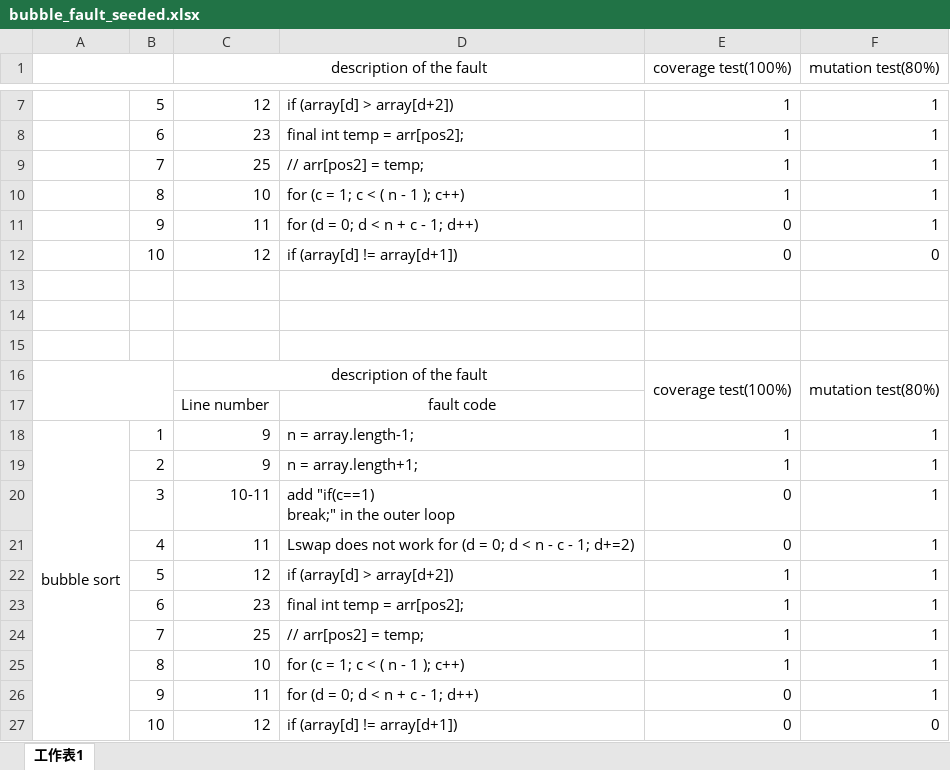
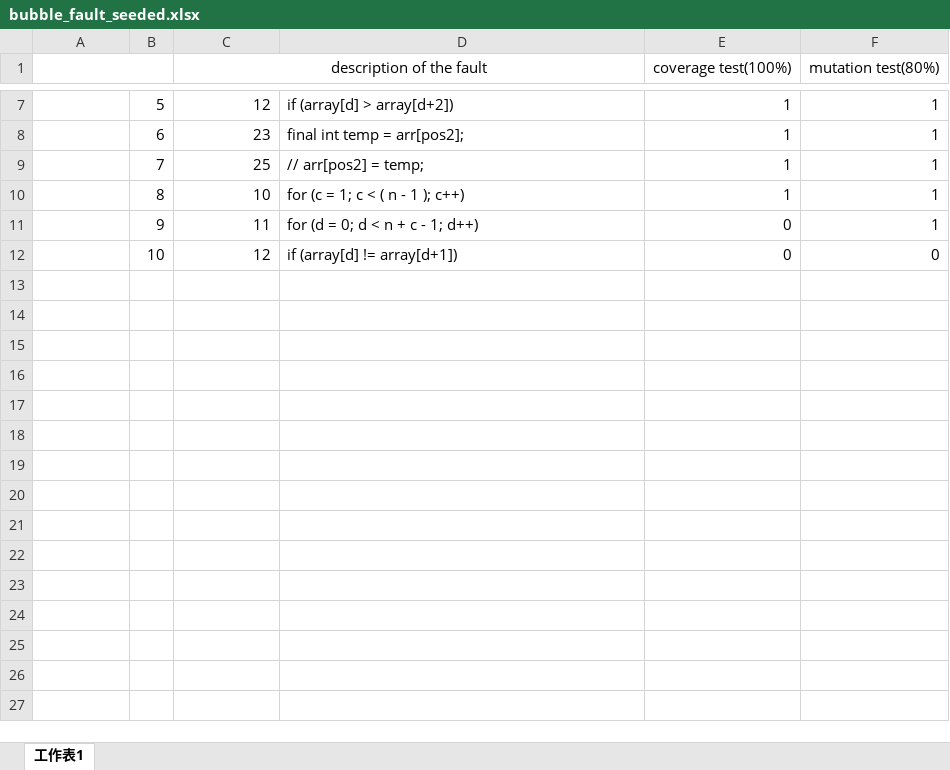
Before and after one commit to Shervanator/swenproject2013, an Excel workbook: bubble_fault_seeded.xlsx, sheet 工作表1, drawn as a sheet; only a part is shown, gaps mark what is left out; values as stored, in another font and other column widths than the file's, no borders; ↵ is a line break in a cell; the diff names each change by its address in the sheet, - before the commit and + after, or states it on an @@ line.

Commit message:
modify bubble fault seed`

```diff
--- a/bubble_fault_seeded.xlsx (sheet 工作表1)
+++ b/bubble_fault_seeded.xlsx (sheet 工作表1)
-row 13: (empty)
-row 14: (empty)
-row 15: (empty)
-row 16:  |  | description of the fault |  | coverage test(100%) | mutation test(80%)
-row 17:  |  | Line number | fault code
-row 18: bubble sort | 1 | 9 | n = array.length-1; | 1 | 1
-row 19:  | 2 | 9 | n = array.length+1; | 1 | 1
-row 20:  | 3 | 10-11 | add "if(c==1) ↵ break;" in the outer loop | 0 | 1
-row 21:  | 4 | 11 | Lswap does not work for (d = 0; d < n - c - 1; d+=2) | 0 | 1
-row 22:  | 5 | 12 | if (array[d] > array[d+2]) | 1 | 1
-row 23:  | 6 | 23 | final int temp = arr[pos2]; | 1 | 1
-row 24:  | 7 | 25 | // arr[pos2] = temp; | 1 | 1
-row 25:  | 8 | 10 | for (c = 1; c < ( n - 1 ); c++) | 1 | 1
-row 26:  | 9 | 11 | for (d = 0; d < n + c - 1; d++) | 0 | 1
-row 27:  | 10 | 12 | if (array[d] != array[d+1]) | 0 | 0
```
